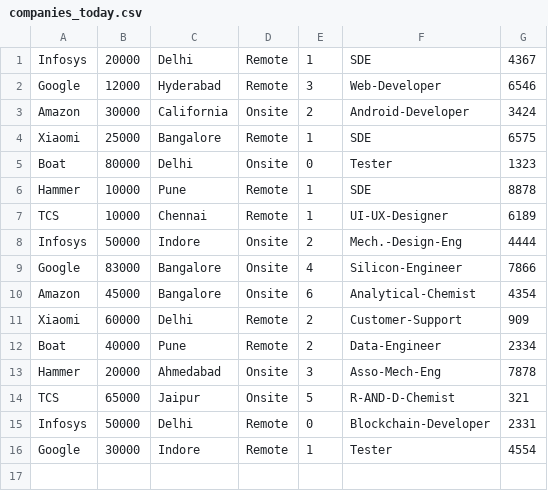
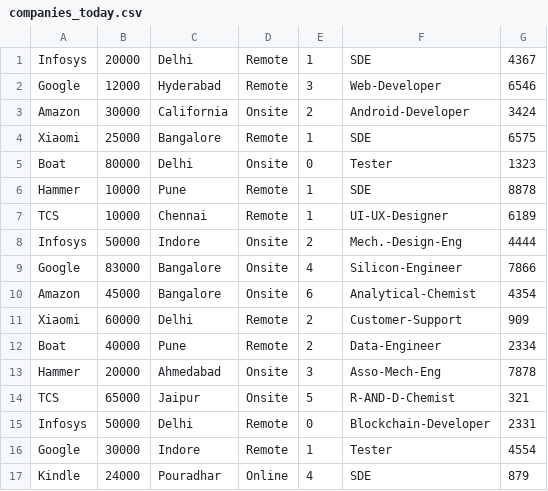
Before and after one commit to wantedbear007/communicate_with_placement, a CSV file: CSVs/companies_today.csv, drawn as a sheet.

```diff
--- a/CSVs/companies_today.csv
+++ b/CSVs/companies_today.csv
@@ -16 +16,2 @@ Infosys,50000,Delhi,Remote,0,Blockchain-Developer,2331,
 Google,30000,Indore,Remote,1,Tester,4554,
+Kindle,24000,Pouradhar,Online,4,SDE,879,
```
Also changed, not shown: CSVs/companies.csv, 6 other files.
